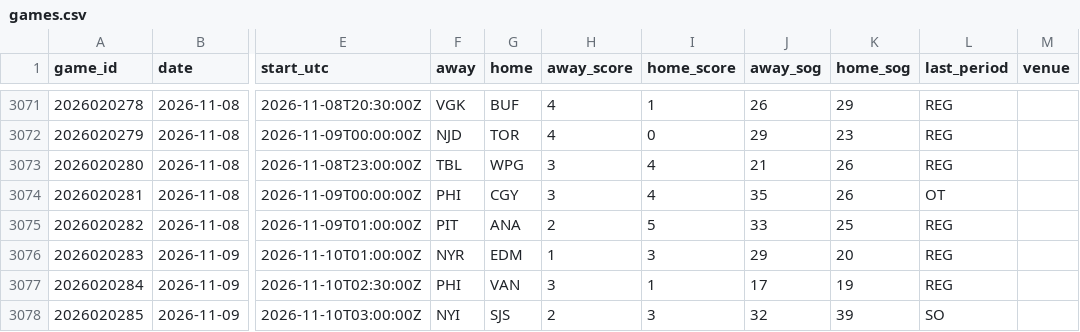
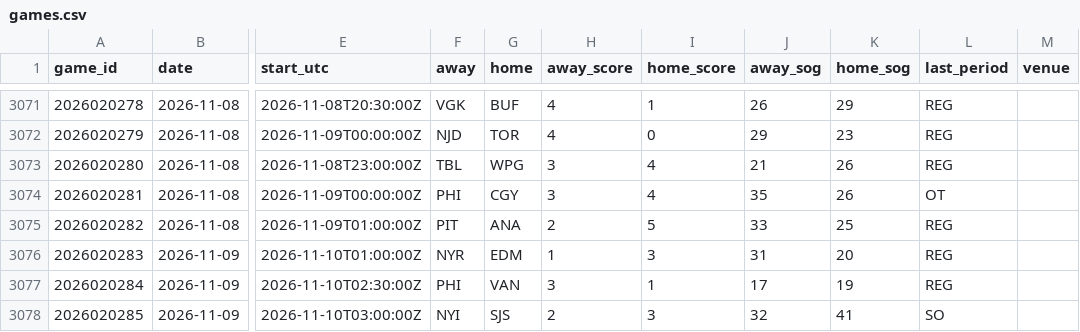
Before and after one commit to mileswilliams08/NHL-prop-model, a CSV file: data/history/games.csv, drawn as a sheet; only a part is shown, gaps mark what is left out; the diff names each change by its address in the sheet, - before the commit and + after, or states it on an @@ line.

```diff
--- a/data/history/games.csv
+++ b/data/history/games.csv
-J3076 (away_sog): 29
+J3076 (away_sog): 31
-K3078 (home_sog): 39
+K3078 (home_sog): 41
```
Also changed, not shown: data/history/goalie_games.csv, data/player_map.csv, 5 other files.
